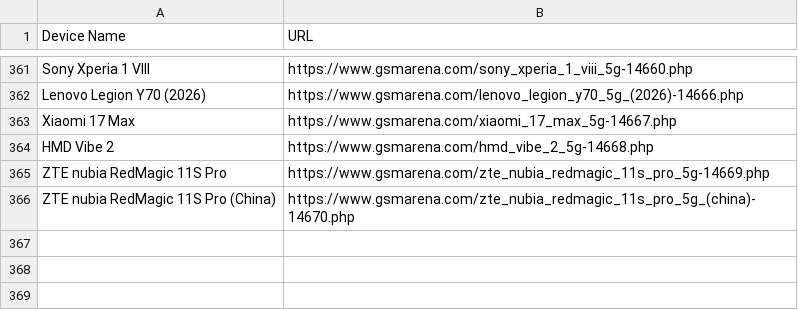
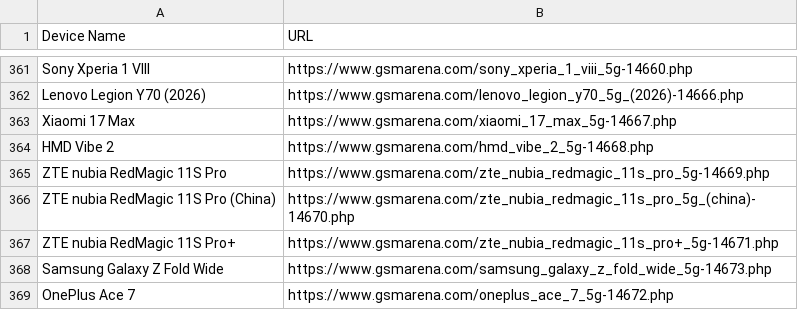
Before and after one commit to fahimpyto/ZuZu_autbot, a CSV file: scraped_devices.csv, drawn as a sheet; only a part is shown, gaps mark what is left out; the diff names each change by its address in the sheet, - before the commit and + after, or states it on an @@ line.

```diff
--- a/scraped_devices.csv
+++ b/scraped_devices.csv
+row 367: ZTE nubia RedMagic 11S Pro+ | https://www.gsmarena.com/zte_nubia_redmagic_11s_pro+_5g-14671.php
+row 368: Samsung Galaxy Z Fold Wide | https://www.gsmarena.com/samsung_galaxy_z_fold_wide_5g-14673.php
+row 369: OnePlus Ace 7 | https://www.gsmarena.com/oneplus_ace_7_5g-14672.php
```
Also changed, not shown: 9 other files.
